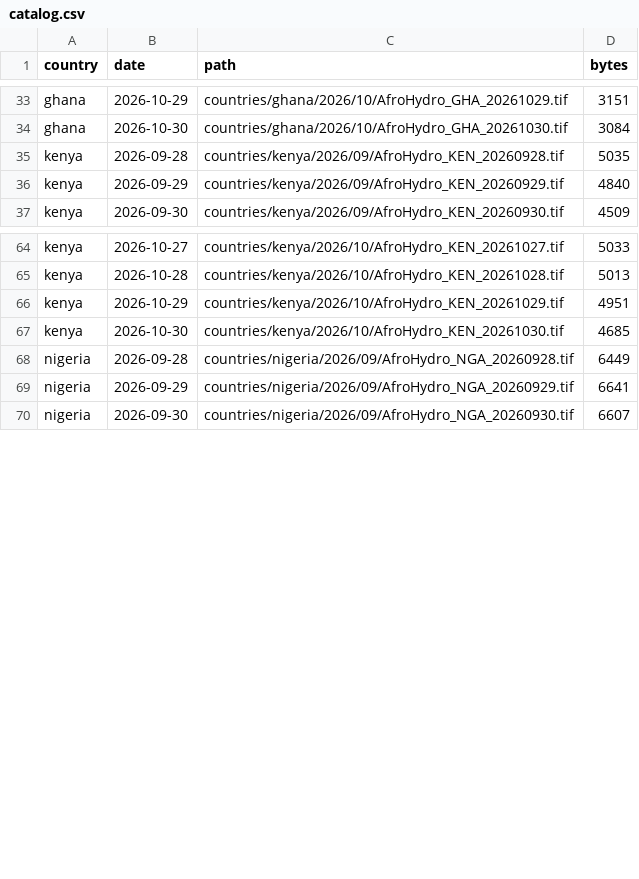
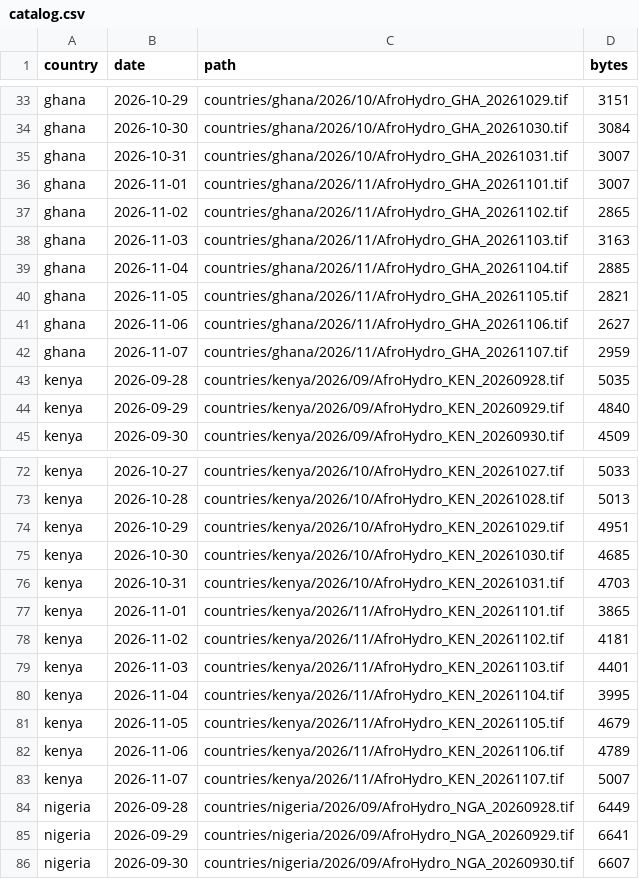
Before and after one commit to abolu2016/AfroHydro-Daily-Rainfall-Data, a CSV file: countries/catalog.csv, drawn as a sheet; only a part is shown, gaps mark what is left out; the diff covers the shown part only; the diff names each change by its address in the sheet, - before the commit and + after, or states it on an @@ line.

Commit message:
Publish AfroHydro country rainfall products

```diff
--- a/countries/catalog.csv
+++ b/countries/catalog.csv
+row 35: ghana | 2026-10-31 | countries/ghana/2026/10/AfroHydro_GHA_20261031.tif | 3007
+row 36: ghana | 2026-11-01 | countries/ghana/2026/11/AfroHydro_GHA_20261101.tif | 3007
+row 37: ghana | 2026-11-02 | countries/ghana/2026/11/AfroHydro_GHA_20261102.tif | 2865
+row 38: ghana | 2026-11-03 | countries/ghana/2026/11/AfroHydro_GHA_20261103.tif | 3163
+row 39: ghana | 2026-11-04 | countries/ghana/2026/11/AfroHydro_GHA_20261104.tif | 2885
+row 40: ghana | 2026-11-05 | countries/ghana/2026/11/AfroHydro_GHA_20261105.tif | 2821
+row 41: ghana | 2026-11-06 | countries/ghana/2026/11/AfroHydro_GHA_20261106.tif | 2627
+row 42: ghana | 2026-11-07 | countries/ghana/2026/11/AfroHydro_GHA_20261107.tif | 2959
+row 76: kenya | 2026-10-31 | countries/kenya/2026/10/AfroHydro_KEN_20261031.tif | 4703
+row 77: kenya | 2026-11-01 | countries/kenya/2026/11/AfroHydro_KEN_20261101.tif | 3865
+row 78: kenya | 2026-11-02 | countries/kenya/2026/11/AfroHydro_KEN_20261102.tif | 4181
+row 79: kenya | 2026-11-03 | countries/kenya/2026/11/AfroHydro_KEN_20261103.tif | 4401
+row 80: kenya | 2026-11-04 | countries/kenya/2026/11/AfroHydro_KEN_20261104.tif | 3995
+row 81: kenya | 2026-11-05 | countries/kenya/2026/11/AfroHydro_KEN_20261105.tif | 4679
+row 82: kenya | 2026-11-06 | countries/kenya/2026/11/AfroHydro_KEN_20261106.tif | 4789
+row 83: kenya | 2026-11-07 | countries/kenya/2026/11/AfroHydro_KEN_20261107.tif | 5007
```
Also changed, not shown: 16 added rows elsewhere in this file, 44 other files.
